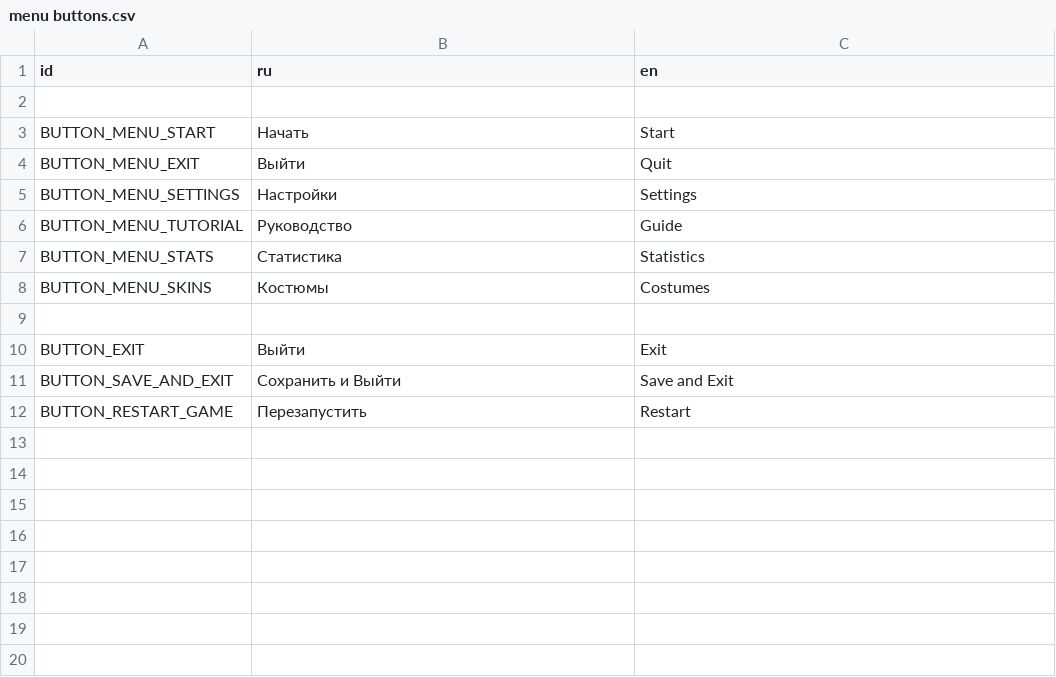
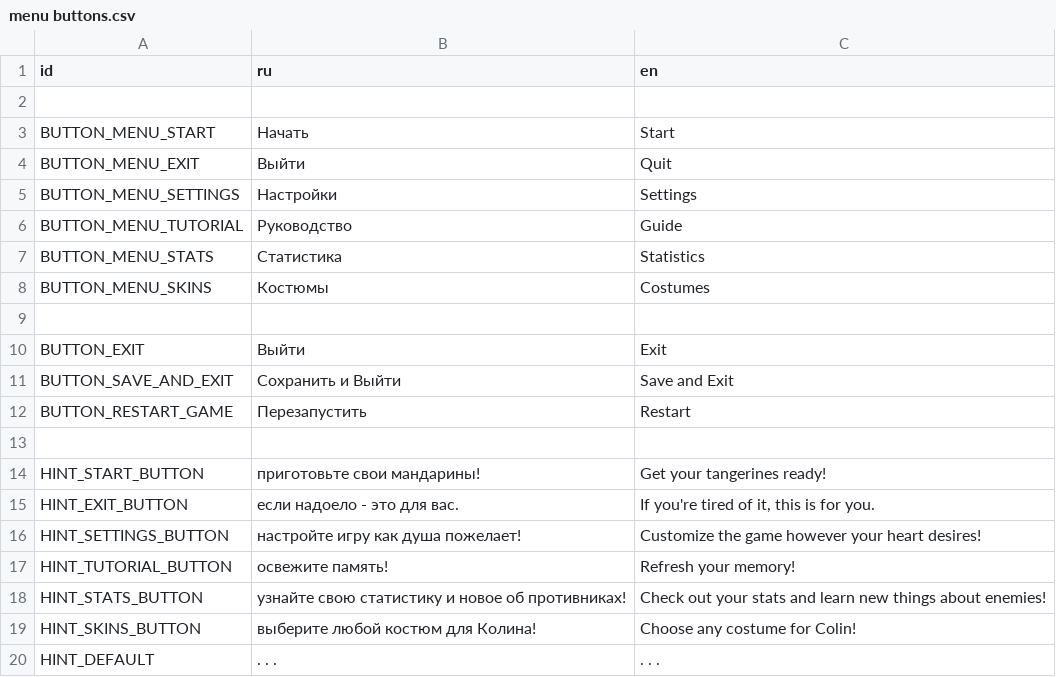
Before and after one commit to dranik544/transfur-chase-redemake, a CSV file: localization/menu buttons.csv, drawn as a sheet.

```diff
--- a/localization/menu buttons.csv
+++ b/localization/menu buttons.csv
@@ -12 +12,9 @@ BUTTON_SAVE_AND_EXIT,"Сохранить и Выйти","Save and Exit"
 BUTTON_RESTART_GAME,"Перезапустить","Restart"
+
+HINT_START_BUTTON,"приготовьте свои мандарины!","Get your tangerines ready!"
+HINT_EXIT_BUTTON,"если надоело - это для вас.","If you're tired of it, this is for you."
+HINT_SETTINGS_BUTTON,"настройте игру как душа пожелает!","Customize the game however your heart desires!"
+HINT_TUTORIAL_BUTTON,"освежите память!","Refresh your memory!"
+HINT_STATS_BUTTON,"узнайте свою статистику и новое об противниках!","Check out your stats and learn new things about enemies!"
+HINT_SKINS_BUTTON,"выберите любой костюм для Колина!","Choose any costume for Colin!"
+HINT_DEFAULT,". . .",". . ."
```
Also changed, not shown: 31 other files.
